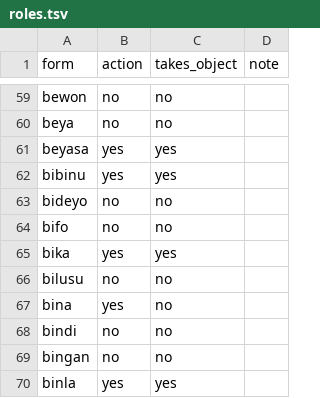
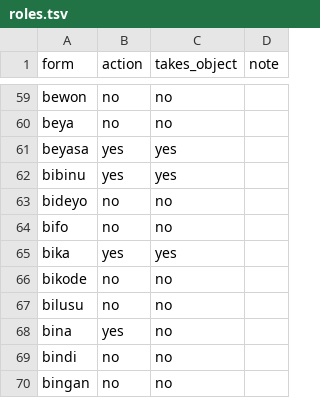
Before and after one commit to LilijoySkyseeker/apupiwe, a TSV file: data/roles.tsv, drawn as a sheet; only a part is shown, gaps mark what is left out; the shorter side is filled out with more unchanged rows.

```diff
--- a/data/roles.tsv
+++ b/data/roles.tsv
@@ -65,2 +65,3 @@ bifo	no	no
 bika	yes	yes	
+bikode	no	no	
 bilusu	no	no	
```
Also changed, not shown: data/compounds.tsv, data/lexicon.tsv, 13 other files.
